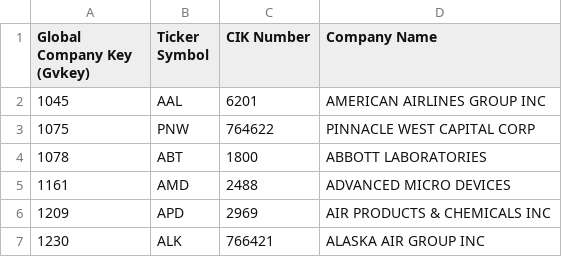
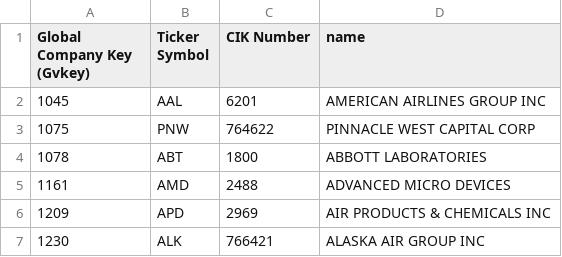
Before and after one commit to svaral44/PoliticalContribution, a CSV file: data/sp500firms.csv, drawn as a sheet; only a part is shown.

```diff
--- a/data/sp500firms.csv
+++ b/data/sp500firms.csv
@@ -1,2 +1,2 @@
-Global Company Key (Gvkey),Ticker Symbol,CIK Number,Company Name
+Global Company Key (Gvkey),Ticker Symbol,CIK Number,name
 1045,AAL,6201,AMERICAN AIRLINES GROUP INC
```
Also changed, not shown: 3 other files.
